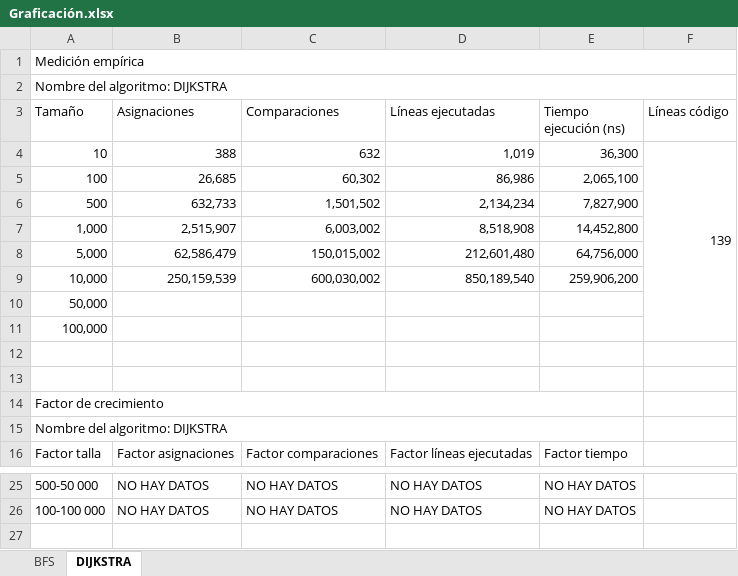
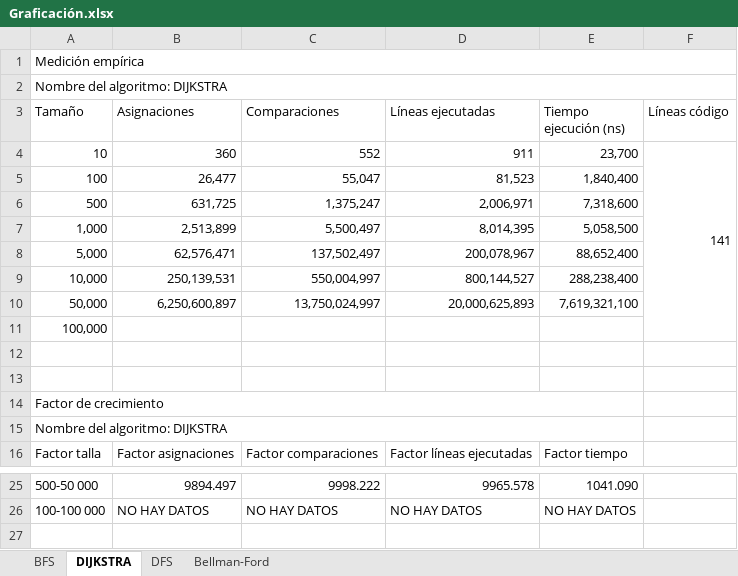
Before and after one commit to Soulphantom2920/analisis-complejidad-algoritmos-grafos, an Excel workbook: Graficación.xlsx, sheet DIJKSTRA, drawn as a sheet; only a part is shown, gaps mark what is left out; values as stored, in another font and other column widths than the file's, no cell formats; charts and pictures not drawn; the diff covers the shown part only; the diff names each change by its address in the sheet, - before the commit and + after, or states it on an @@ line.

```diff
--- a/Graficación.xlsx (sheet DIJKSTRA)
+++ b/Graficación.xlsx (sheet DIJKSTRA)
+sheet tab: DFS
+sheet tab: Bellman-Ford
-B4 (Asignaciones): 388
+B4 (Asignaciones): 360
-C4 (Comparaciones): 632
+C4 (Comparaciones): 552
-D4 (Líneas ejecutadas): 1,019
+D4 (Líneas ejecutadas): 911
-E4 (Tiempo ejecución (ns)): 36,300
+E4 (Tiempo ejecución (ns)): 23,700
-F4 (Líneas código): 139
+F4 (Líneas código): 141
-B5 (Asignaciones): 26,685
+B5 (Asignaciones): 26,477
-C5 (Comparaciones): 60,302
+C5 (Comparaciones): 55,047
-D5 (Líneas ejecutadas): 86,986
+D5 (Líneas ejecutadas): 81,523
-E5 (Tiempo ejecución (ns)): 2,065,100
+E5 (Tiempo ejecución (ns)): 1,840,400
-B6 (Asignaciones): 632,733
+B6 (Asignaciones): 631,725
-C6 (Comparaciones): 1,501,502
+C6 (Comparaciones): 1,375,247
-D6 (Líneas ejecutadas): 2,134,234
+D6 (Líneas ejecutadas): 2,006,971
-E6 (Tiempo ejecución (ns)): 7,827,900
+E6 (Tiempo ejecución (ns)): 7,318,600
-B7 (Asignaciones): 2,515,907
+B7 (Asignaciones): 2,513,899
-C7 (Comparaciones): 6,003,002
+C7 (Comparaciones): 5,500,497
-D7 (Líneas ejecutadas): 8,518,908
+D7 (Líneas ejecutadas): 8,014,395
-E7 (Tiempo ejecución (ns)): 14,452,800
+E7 (Tiempo ejecución (ns)): 5,058,500
-B8 (Asignaciones): 62,586,479
+B8 (Asignaciones): 62,576,471
-C8 (Comparaciones): 150,015,002
+C8 (Comparaciones): 137,502,497
-D8 (Líneas ejecutadas): 212,601,480
+D8 (Líneas ejecutadas): 200,078,967
-E8 (Tiempo ejecución (ns)): 64,756,000
+E8 (Tiempo ejecución (ns)): 88,652,400
-B9 (Asignaciones): 250,159,539
+B9 (Asignaciones): 250,139,531
-C9 (Comparaciones): 600,030,002
+C9 (Comparaciones): 550,004,997
-D9 (Líneas ejecutadas): 850,189,540
+D9 (Líneas ejecutadas): 800,144,527
-E9 (Tiempo ejecución (ns)): 259,906,200
+E9 (Tiempo ejecución (ns)): 288,238,400
-B10 (Asignaciones): (empty)
+B10 (Asignaciones): 6,250,600,897
-C10 (Comparaciones): (empty)
+C10 (Comparaciones): 13,750,024,997
-D10 (Líneas ejecutadas): (empty)
+D10 (Líneas ejecutadas): 20,000,625,893
-E10 (Tiempo ejecución (ns)): (empty)
+E10 (Tiempo ejecución (ns)): 7,619,321,100
-B25 (Asignaciones): NO HAY DATOS
+B25 (Asignaciones): 9894.497
-C25 (Comparaciones): NO HAY DATOS
+C25 (Comparaciones): 9998.222
-D25 (Líneas ejecutadas): NO HAY DATOS
+D25 (Líneas ejecutadas): 9965.578
-E25 (Tiempo ejecución (ns)): NO HAY DATOS
+E25 (Tiempo ejecución (ns)): 1041.090
```
Also changed, not shown: 3 added rows, 3 removed rows and 45 edited cells elsewhere in this sheet, sheet BFS, cell formats, charts or pictures, 6 other files.
